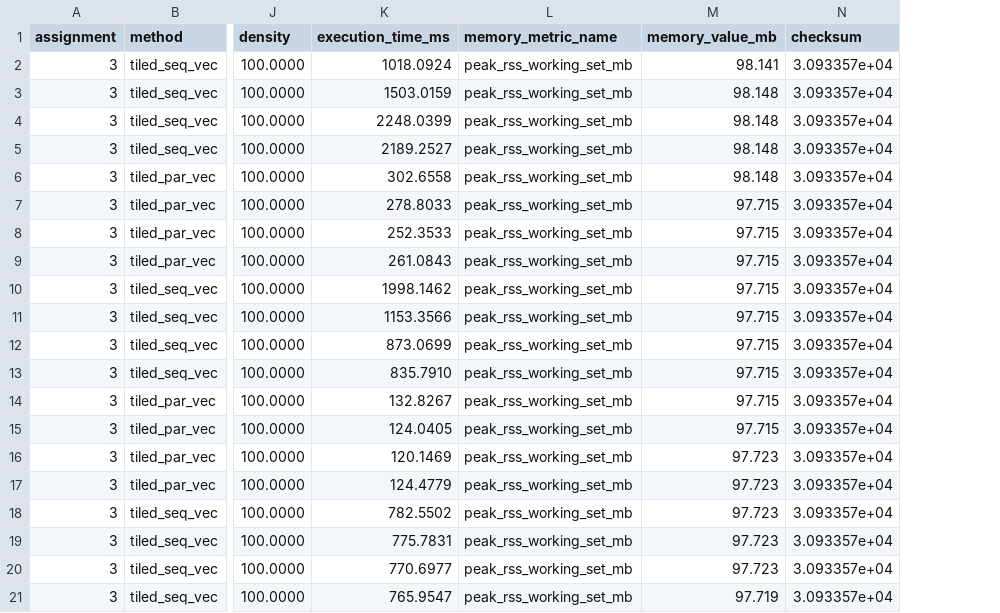
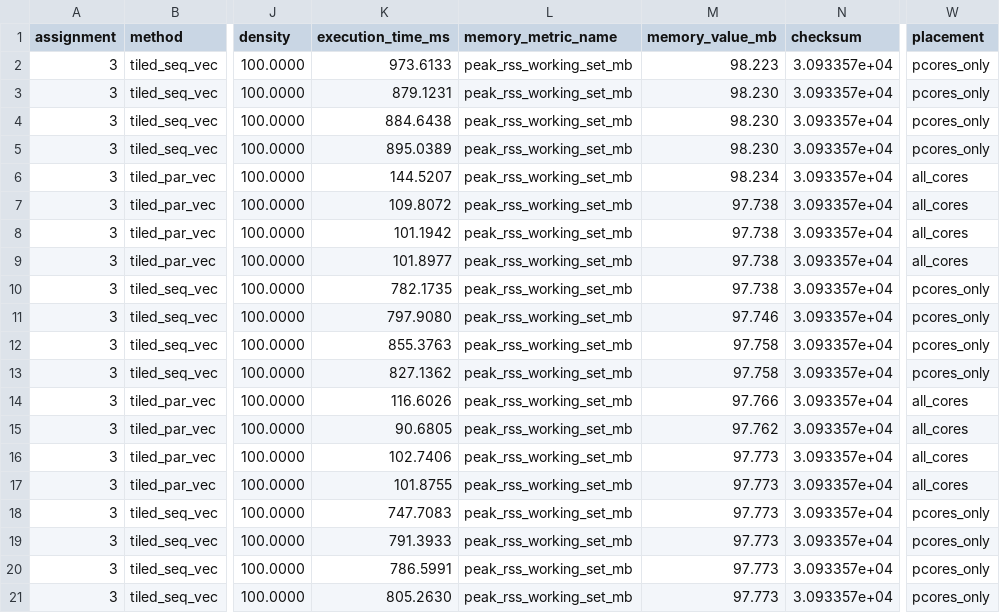
Before and after one commit to TemiArtemi/MatrixMultiplicationBigData, a CSV file: assignment3/data/results/results_a3_tune.csv, drawn as a sheet; only a part is shown, gaps mark what is left out; the diff covers the shown part only; the diff names each change by its address in the sheet, - before the commit and + after, or states it on an @@ line.

```diff
--- a/assignment3/data/results/results_a3_tune.csv
+++ b/assignment3/data/results/results_a3_tune.csv
+column W (placement), rows 2-21: pcores_only | pcores_only | pcores_only | pcores_only | all_cores | all_cores | all_cores | all_cores | pcores_only | pcores_only | pcores_only | pcores_only | all_cores | all_cores | all_cores | all_cores | pcores_only | pcores_only | pcores_only | pcores_only
-K2 (execution_time_ms): 1018.0924
+K2 (execution_time_ms): 973.6133
-M2 (memory_value_mb): 98.141
+M2 (memory_value_mb): 98.223
-K3 (execution_time_ms): 1503.0159
+K3 (execution_time_ms): 879.1231
-M3:M5 (memory_value_mb): 98.148
+M3:M5 (memory_value_mb): 98.230
-K4 (execution_time_ms): 2248.0399
+K4 (execution_time_ms): 884.6438
-K5 (execution_time_ms): 2189.2527
+K5 (execution_time_ms): 895.0389
-K6 (execution_time_ms): 302.6558
+K6 (execution_time_ms): 144.5207
-M6 (memory_value_mb): 98.148
+M6 (memory_value_mb): 98.234
-K7 (execution_time_ms): 278.8033
+K7 (execution_time_ms): 109.8072
-M7:M10 (memory_value_mb): 97.715
+M7:M10 (memory_value_mb): 97.738
-K8 (execution_time_ms): 252.3533
+K8 (execution_time_ms): 101.1942
-K9 (execution_time_ms): 261.0843
+K9 (execution_time_ms): 101.8977
-K10 (execution_time_ms): 1998.1462
+K10 (execution_time_ms): 782.1735
-K11 (execution_time_ms): 1153.3566
+K11 (execution_time_ms): 797.9080
-M11 (memory_value_mb): 97.715
+M11 (memory_value_mb): 97.746
-K12 (execution_time_ms): 873.0699
+K12 (execution_time_ms): 855.3763
-M12:M13 (memory_value_mb): 97.715
+M12:M13 (memory_value_mb): 97.758
-K13 (execution_time_ms): 835.7910
+K13 (execution_time_ms): 827.1362
-K14 (execution_time_ms): 132.8267
+K14 (execution_time_ms): 116.6026
-M14 (memory_value_mb): 97.715
+M14 (memory_value_mb): 97.766
-K15 (execution_time_ms): 124.0405
+K15 (execution_time_ms): 90.6805
-M15 (memory_value_mb): 97.715
+M15 (memory_value_mb): 97.762
-K16 (execution_time_ms): 120.1469
+K16 (execution_time_ms): 102.7406
-M16:M20 (memory_value_mb): 97.723
+M16:M20 (memory_value_mb): 97.773
-K17 (execution_time_ms): 124.4779
+K17 (execution_time_ms): 101.8755
-K18 (execution_time_ms): 782.5502
+K18 (execution_time_ms): 747.7083
-K19 (execution_time_ms): 775.7831
+K19 (execution_time_ms): 791.3933
-K20 (execution_time_ms): 770.6977
+K20 (execution_time_ms): 786.5991
-K21 (execution_time_ms): 765.9547
+K21 (execution_time_ms): 805.2630
-M21 (memory_value_mb): 97.719
+M21 (memory_value_mb): 97.773
```
Also changed, not shown: 24 edited cells elsewhere in this file, assignment3/data/results/simd_evidence.csv, assignment3/data/results/sysinfo_tune.csv, 53 other files.
